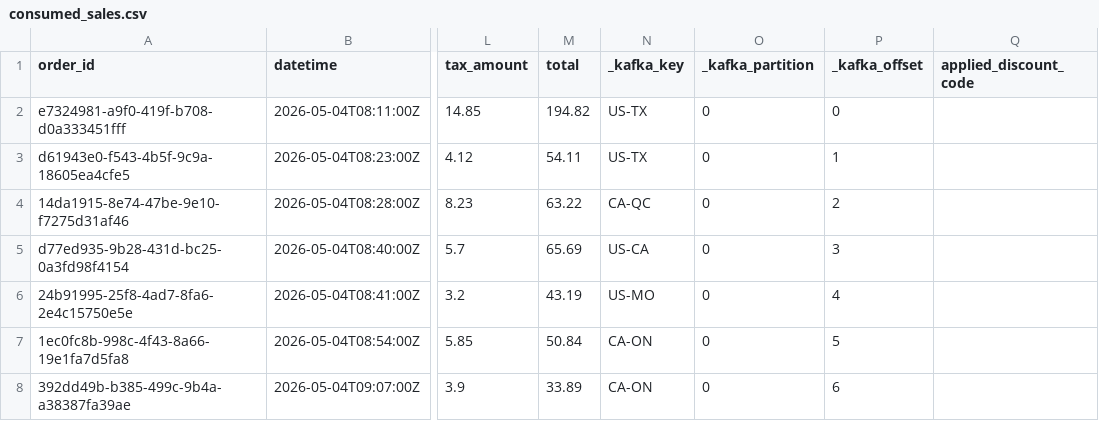
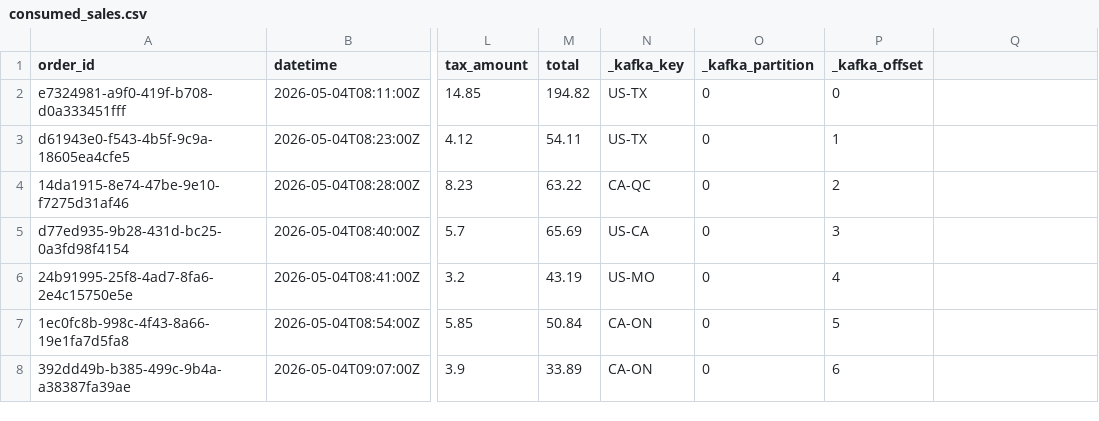
Before and after one commit to MollyShelhamer/streaming-06-scenarios, a CSV file: data/output/consumed_sales.csv, drawn as a sheet; only a part is shown, gaps mark what is left out; the diff names each change by its address in the sheet, - before the commit and + after, or states it on an @@ line.

```diff
--- a/data/output/consumed_sales.csv
+++ b/data/output/consumed_sales.csv
-Q1: applied_discount_code
+Q1: (empty)
```
Also changed, not shown: 3 other files.
